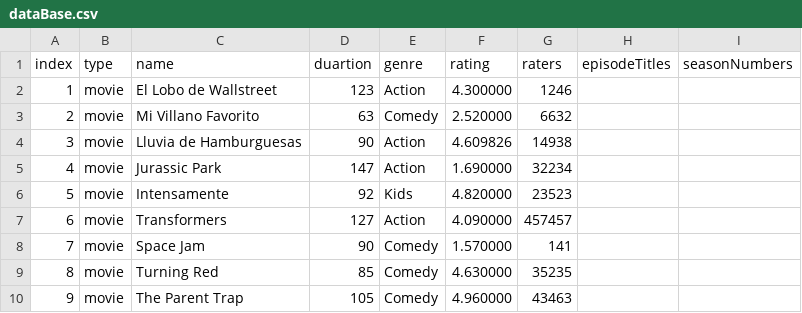
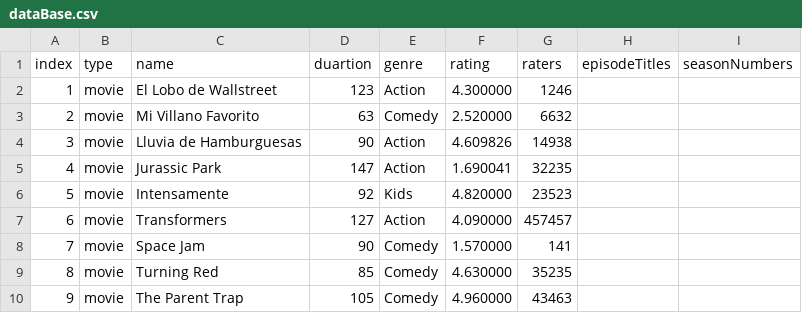
Before and after one commit to AntonioLaurance/Modelado-de-Streaming, a CSV file: src/dataBase.csv, drawn as a sheet; only a part is shown; the diff covers the shown part only.

```diff
--- a/src/dataBase.csv
+++ b/src/dataBase.csv
@@ -4,3 +4,3 @@ index,type,name,duartion,genre,rating,raters,episodeTitles,seasonNumbers
 3,movie,Lluvia de Hamburguesas,90,Action,4.609826,14938
-4,movie,Jurassic Park,147,Action,1.690000,32234
+4,movie,Jurassic Park,147,Action,1.690041,32235
 5,movie,Intensamente,92,Kids,4.820000,23523
```
Also changed, not shown: 1 edited cell elsewhere in this file, 1 other file.
